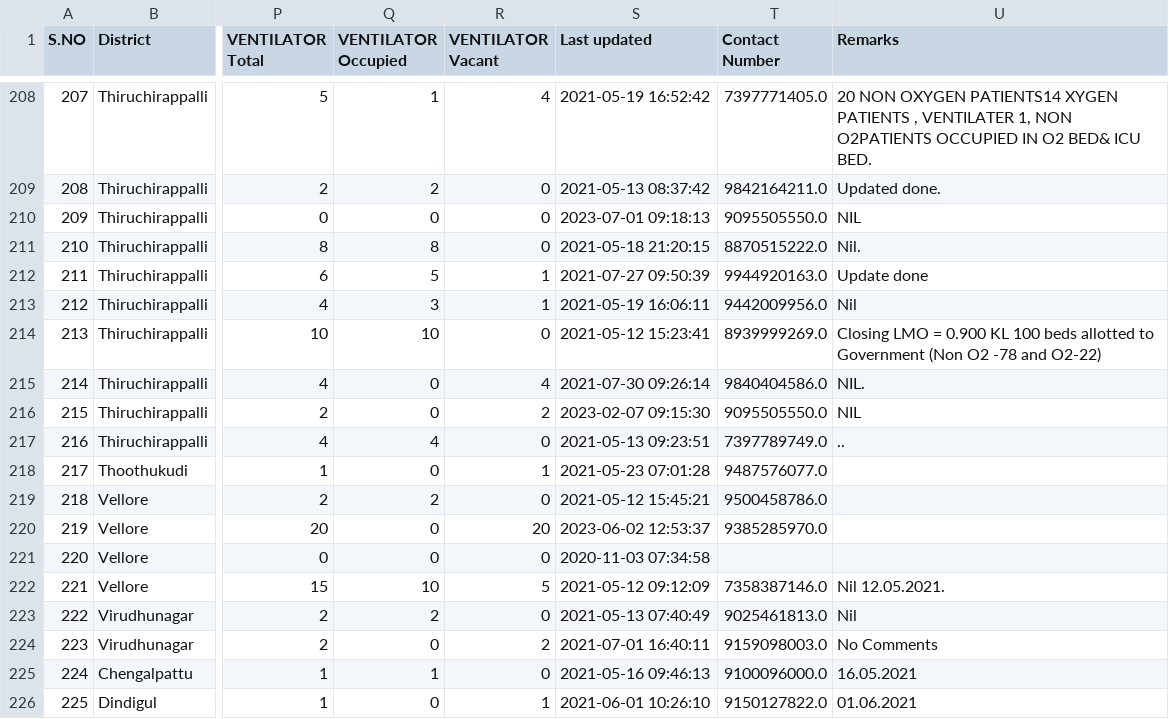
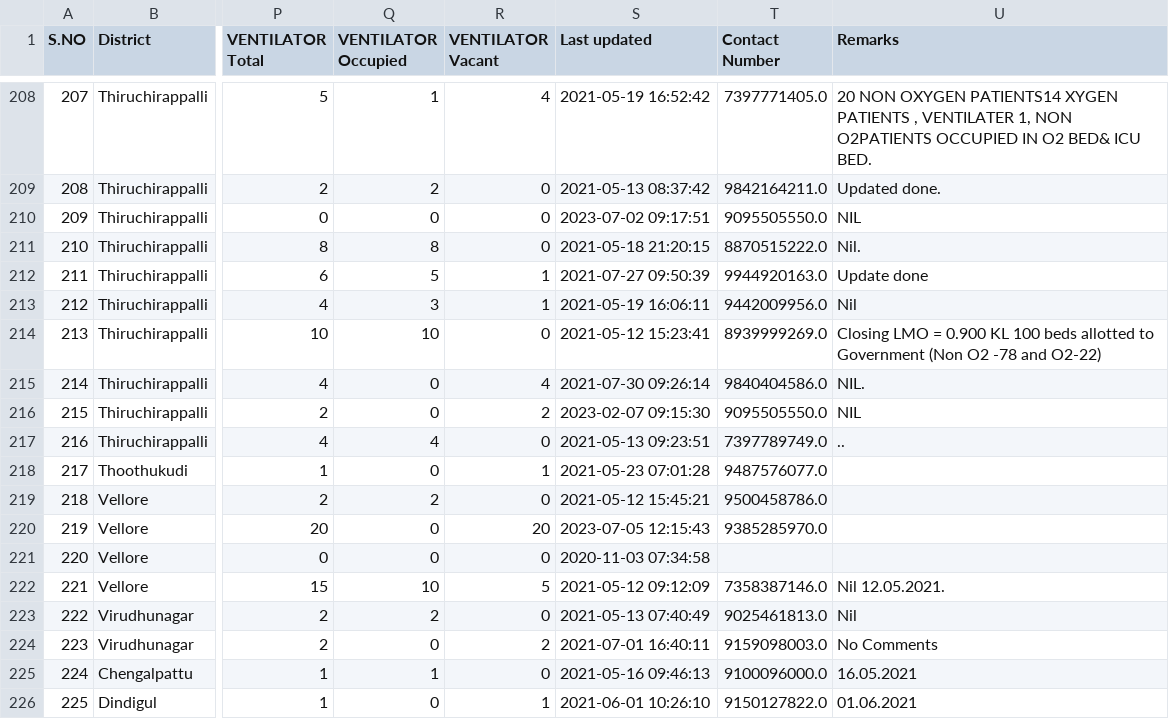
Before and after one commit to mskian/tamil-nadu-covid-beds-api, a CSV file: data/beds.csv, drawn as a sheet; only a part is shown, gaps mark what is left out; the diff names each change by its address in the sheet, - before the commit and + after, or states it on an @@ line.

```diff
--- a/data/beds.csv
+++ b/data/beds.csv
-S210 (Last updated): 2023-07-01 09:18:13
+S210 (Last updated): 2023-07-02 09:17:51
-S220 (Last updated): 2023-06-02 12:53:37
+S220 (Last updated): 2023-07-05 12:15:43
```
Also changed, not shown: 1 other file.
